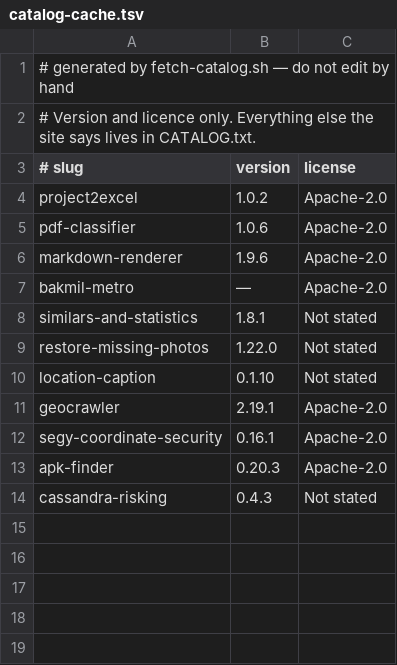
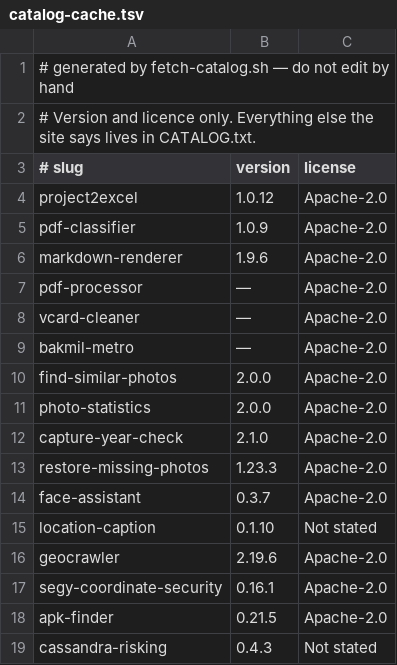
Before and after one commit to rcshou/bbst-software, a TSV file: catalog-cache.tsv, drawn as a sheet.

```diff
--- a/catalog-cache.tsv
+++ b/catalog-cache.tsv
@@ -3,12 +3,17 @@
 # slug	version	license
-project2excel	1.0.2	Apache-2.0
-pdf-classifier	1.0.6	Apache-2.0
+project2excel	1.0.12	Apache-2.0
+pdf-classifier	1.0.9	Apache-2.0
 markdown-renderer	1.9.6	Apache-2.0
+pdf-processor	—	Apache-2.0
+vcard-cleaner	—	Apache-2.0
 bakmil-metro	—	Apache-2.0
-similars-and-statistics	1.8.1	Not stated
-restore-missing-photos	1.22.0	Not stated
+find-similar-photos	2.0.0	Apache-2.0
+photo-statistics	2.0.0	Apache-2.0
+capture-year-check	2.1.0	Apache-2.0
+restore-missing-photos	1.23.3	Apache-2.0
+face-assistant	0.3.7	Apache-2.0
 location-caption	0.1.10	Not stated
-geocrawler	2.19.1	Apache-2.0
+geocrawler	2.19.6	Apache-2.0
 segy-coordinate-security	0.16.1	Apache-2.0
-apk-finder	0.20.3	Apache-2.0
+apk-finder	0.21.5	Apache-2.0
 cassandra-risking	0.4.3	Not stated
```
Also changed, not shown: 45 other files.
